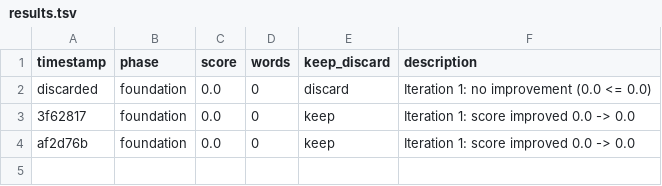
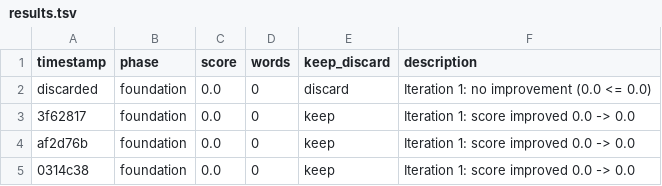
Before and after one commit to NousResearch/autonovel, a TSV file: results.tsv, drawn as a sheet.

Commit message:
foundation iter 2: score 0.0 (lore 0.0)

```diff
--- a/results.tsv
+++ b/results.tsv
@@ -4 +4,2 @@ discarded	foundation	0.0	0	discard	Iteration 1: no improvement (0.0 <= 0.0)
 af2d76b	foundation	0.0	0	keep	Iteration 1: score improved 0.0 -> 0.0
+0314c38	foundation	0.0	0	keep	Iteration 1: score improved 0.0 -> 0.0
```
Also changed, not shown: 1 other file.
